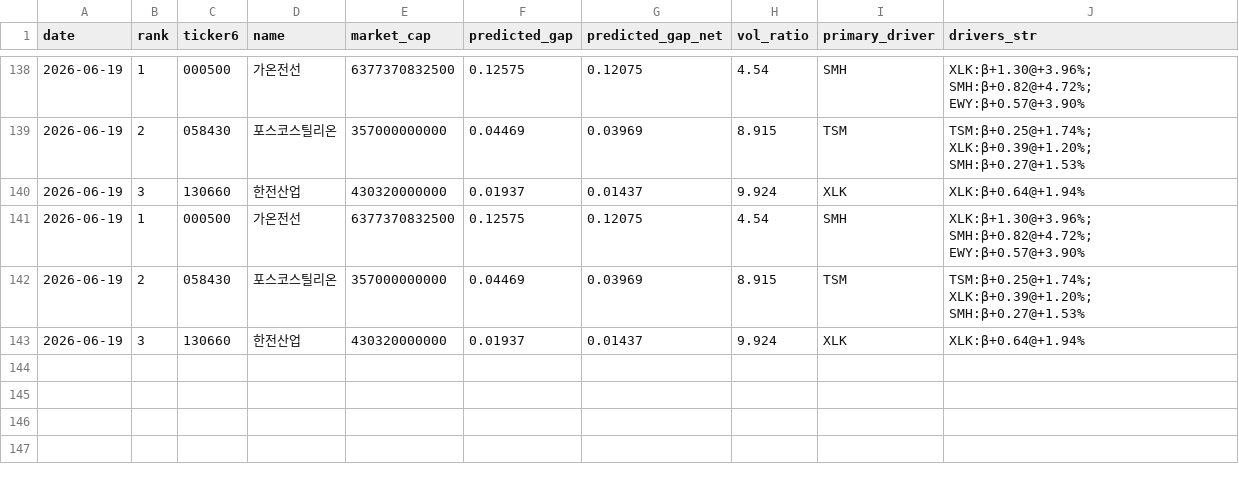
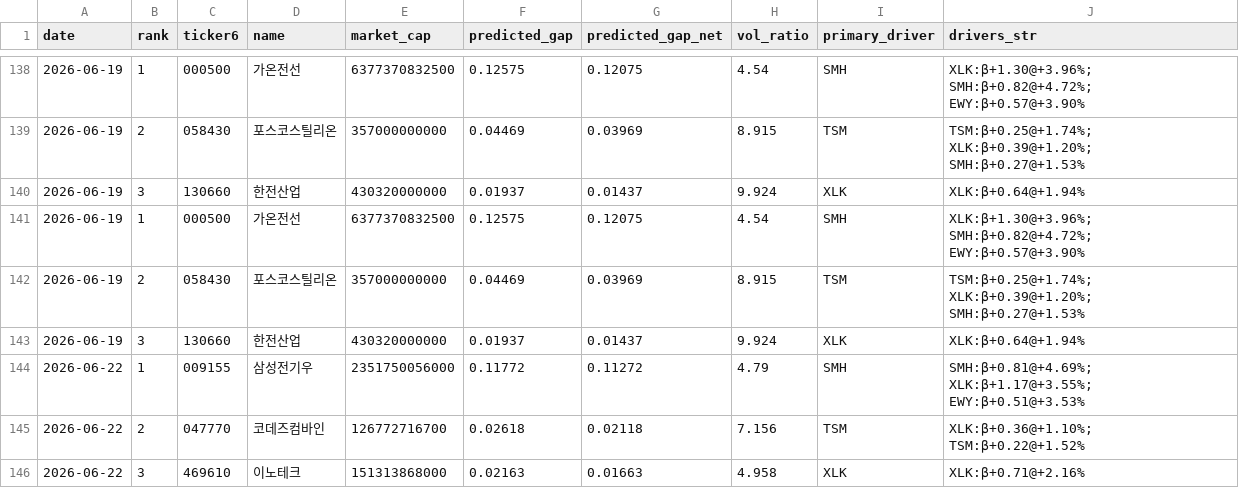
Before and after one commit to melingo-o/danta-screener, a CSV file: data/journal/picks.csv, drawn as a sheet; only a part is shown, gaps mark what is left out; the diff names each change by its address in the sheet, - before the commit and + after, or states it on an @@ line.

```diff
--- a/data/journal/picks.csv
+++ b/data/journal/picks.csv
+row 144: 2026-06-22 | 1 | 009155 | 삼성전기우 | 2351750056000 | 0.11772 | 0.11272 | 4.79 | SMH | SMH:β+0.81@+4.69%; XLK:β+1.17@+3.55%; EWY:β+0.51@+3.53%
+row 145: 2026-06-22 | 2 | 047770 | 코데즈컴바인 | 126772716700 | 0.02618 | 0.02118 | 7.156 | TSM | XLK:β+0.36@+1.10%; TSM:β+0.22@+1.52%
+row 146: 2026-06-22 | 3 | 469610 | 이노테크 | 151313868000 | 0.02163 | 0.01663 | 4.958 | XLK | XLK:β+0.71@+2.16%
```
Also changed, not shown: data/daily_indicators.csv, data/picking_universe.csv, 1 other file.
